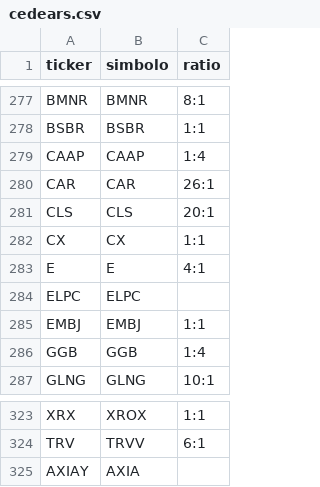
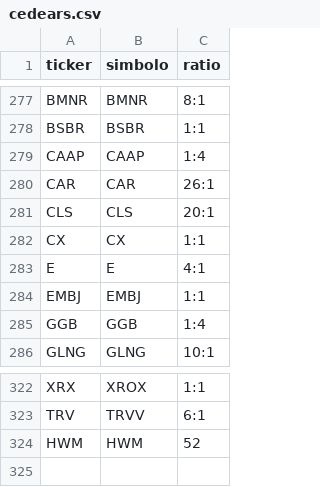
Before and after one commit to Guilloteeeeeee/TODO-CEDEAR, a CSV file: data/cedears.csv, drawn as a sheet; only a part is shown, gaps mark what is left out.

```diff
--- a/data/cedears.csv
+++ b/data/cedears.csv
@@ -283,3 +283,2 @@ CX;CX;1:1
 E;E;4:1
-ELPC;ELPC;
 EMBJ;EMBJ;1:1
@@ -324,2 +323,2 @@ XRX;XROX;1:1
 TRV;TRVV;6:1
-AXIAY;AXIA;
+HWM;HWM;52
```
Also changed, not shown: data/etfs.csv, 16 other files.
